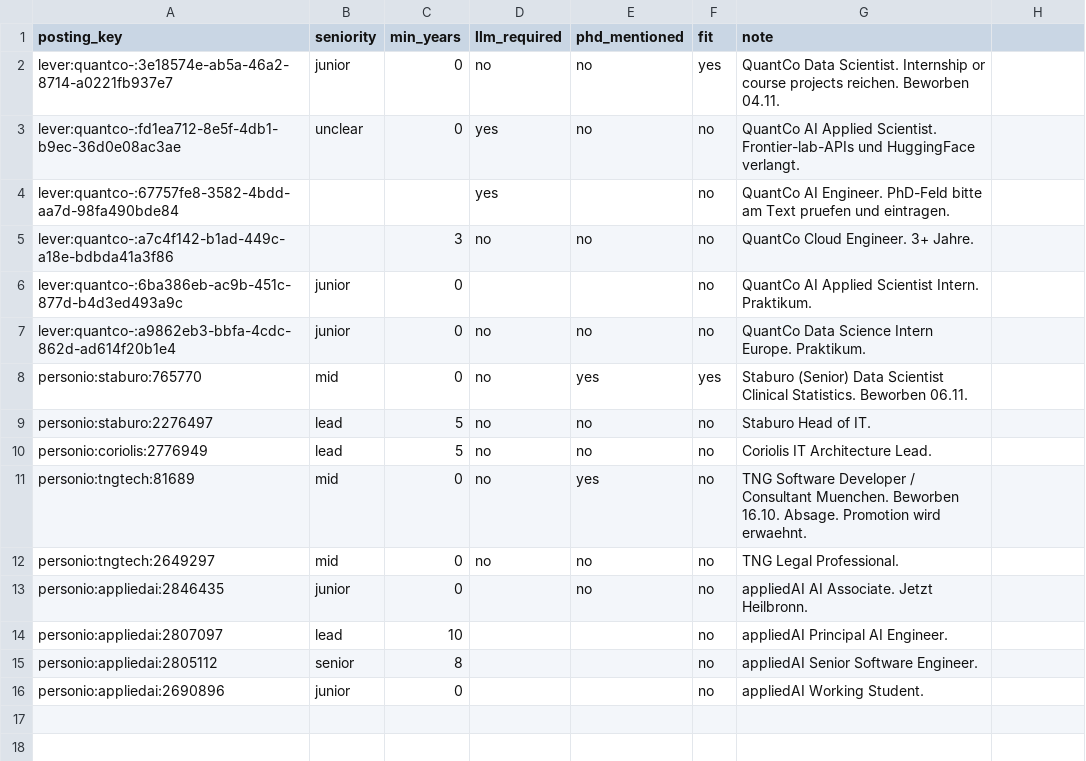
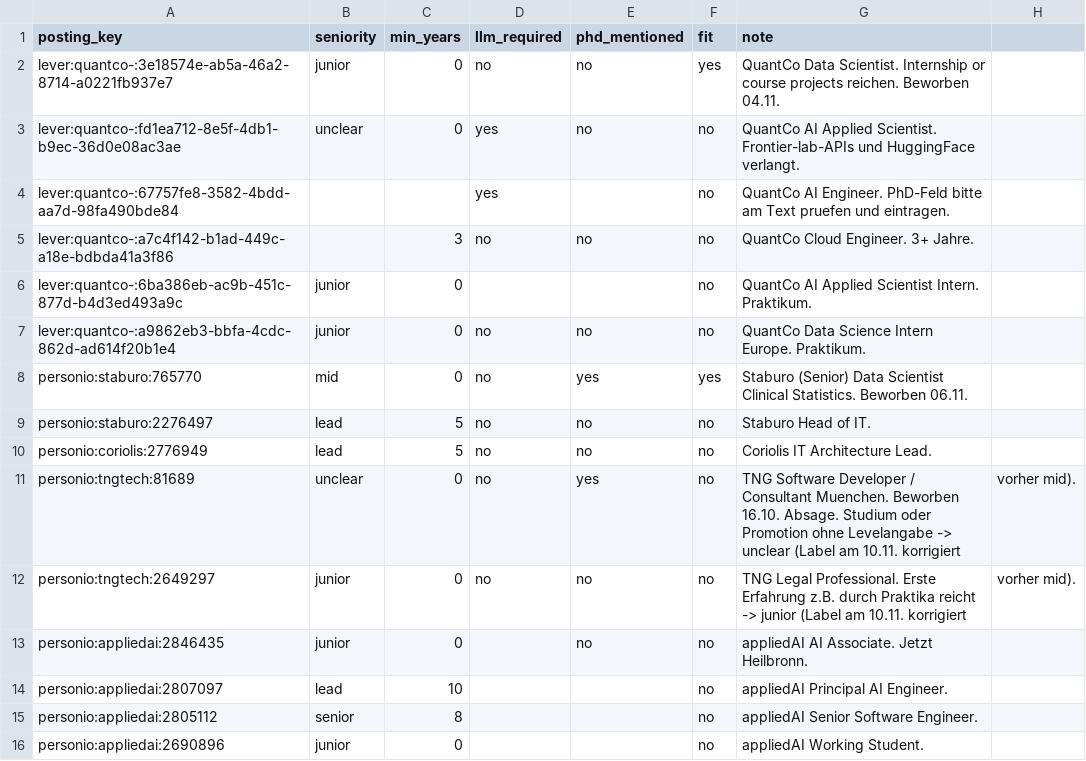
Before and after one commit to lucaschlegel/sift, a CSV file: data/labels.csv, drawn as a sheet.

```diff
--- a/data/labels.csv
+++ b/data/labels.csv
@@ -10,4 +10,4 @@ personio:staburo:2276497,lead,5,no,no,no,Staburo Head of IT.
 personio:coriolis:2776949,lead,5,no,no,no,Coriolis IT Architecture Lead.
-personio:tngtech:81689,mid,0,no,yes,no,TNG Software Developer / Consultant Muenchen. Beworben 16.10. Absage. Promotion wird erwaehnt.
-personio:tngtech:2649297,mid,0,no,no,no,TNG Legal Professional.
+personio:tngtech:81689,unclear,0,no,yes,no,TNG Software Developer / Consultant Muenchen. Beworben 16.10. Absage. Studium oder Promotion ohne Levelangabe -> unclear (Label am 10.11. korrigiert, vorher mid).
+personio:tngtech:2649297,junior,0,no,no,no,TNG Legal Professional. Erste Erfahrung z.B. durch Praktika reicht -> junior (Label am 10.11. korrigiert, vorher mid).
 personio:appliedai:2846435,junior,0,,no,no,appliedAI AI Associate. Jetzt Heilbronn.
```
Also changed, not shown: 11 other files.
